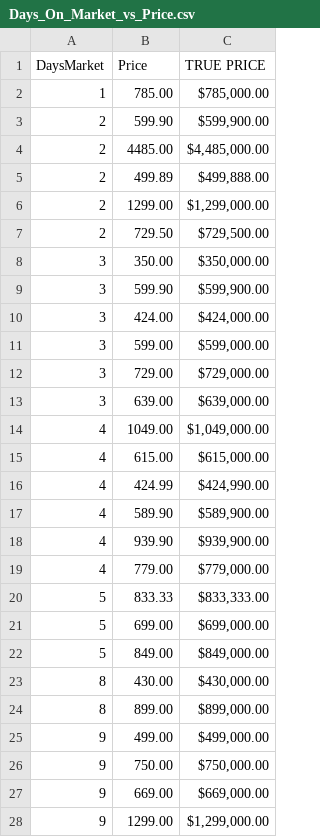
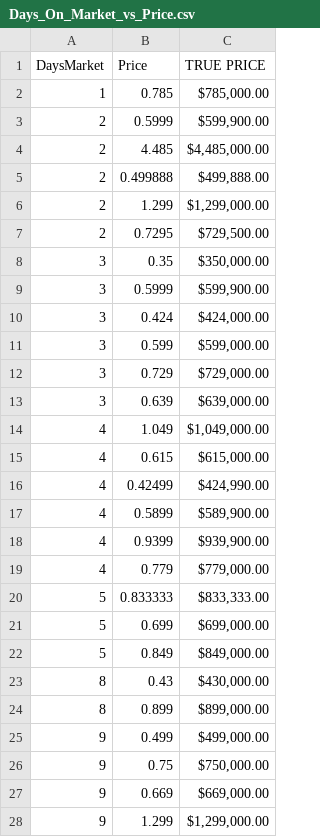
Before and after one commit to lshpaner/lshpaner, a CSV file: content/projects/post/Los_Angeles_Redfin_Real_Estate/Days_On_Market_vs_Price.csv, drawn as a sheet; only a part is shown; the diff covers the shown part only.

```diff
--- a/content/projects/post/Los_Angeles_Redfin_Real_Estate/Days_On_Market_vs_Price.csv
+++ b/content/projects/post/Los_Angeles_Redfin_Real_Estate/Days_On_Market_vs_Price.csv
@@ -1,28 +1,28 @@
 DaysMarket,Price,TRUE PRICE
-1,785.00,"$785,000.00 "
-2,599.90,"$599,900.00 "
-2,4485.00,"$4,485,000.00 "
-2,499.89,"$499,888.00 "
-2,1299.00,"$1,299,000.00 "
-2,729.50,"$729,500.00 "
-3,350.00,"$350,000.00 "
-3,599.90,"$599,900.00 "
-3,424.00,"$424,000.00 "
-3,599.00,"$599,000.00 "
-3,729.00,"$729,000.00 "
-3,639.00,"$639,000.00 "
-4,1049.00,"$1,049,000.00 "
-4,615.00,"$615,000.00 "
-4,424.99,"$424,990.00 "
-4,589.90,"$589,900.00 "
-4,939.90,"$939,900.00 "
-4,779.00,"$779,000.00 "
-5,833.33,"$833,333.00 "
-5,699.00,"$699,000.00 "
-5,849.00,"$849,000.00 "
-8,430.00,"$430,000.00 "
-8,899.00,"$899,000.00 "
-9,499.00,"$499,000.00 "
-9,750.00,"$750,000.00 "
-9,669.00,"$669,000.00 "
-9,1299.00,"$1,299,000.00 "
+1,0.785,"$785,000.00 "
+2,0.5999,"$599,900.00 "
+2,4.485,"$4,485,000.00 "
+2,0.499888,"$499,888.00 "
+2,1.299,"$1,299,000.00 "
+2,0.7295,"$729,500.00 "
+3,0.35,"$350,000.00 "
+3,0.5999,"$599,900.00 "
+3,0.424,"$424,000.00 "
+3,0.599,"$599,000.00 "
+3,0.729,"$729,000.00 "
+3,0.639,"$639,000.00 "
+4,1.049,"$1,049,000.00 "
+4,0.615,"$615,000.00 "
+4,0.42499,"$424,990.00 "
+4,0.5899,"$589,900.00 "
+4,0.9399,"$939,900.00 "
+4,0.779,"$779,000.00 "
+5,0.833333,"$833,333.00 "
+5,0.699,"$699,000.00 "
+5,0.849,"$849,000.00 "
+8,0.43,"$430,000.00 "
+8,0.899,"$899,000.00 "
+9,0.499,"$499,000.00 "
+9,0.75,"$750,000.00 "
+9,0.669,"$669,000.00 "
+9,1.299,"$1,299,000.00 "
```
Also changed, not shown: 73 edited cells elsewhere in this file, content/projects/post/Los_Angeles_Redfin_Real_Estate/YearBuilt_vs_Price.csv, content/projects/post/Los_Angeles_Redfin_Real_Estate/table1.csv, 16 other files.
